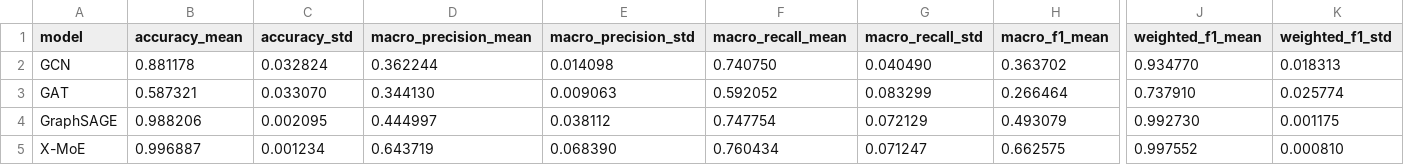
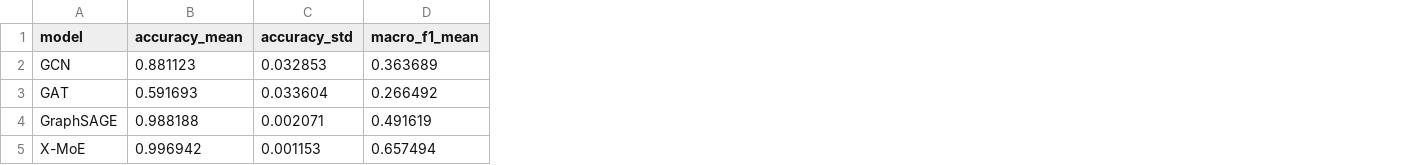
Before and after one commit to nurhalizaabdulwahab197/xmoe-ethereum-fraud-detection, a CSV file: results/reference/cpu_10seed_summary.csv, drawn as a sheet; only a part is shown, gaps mark what is left out; removed rows and columns are numbered as before the commit, all else as after; the diff covers the shown part only; the diff names each change by its address in the sheet, - before the commit and + after, or states it on an @@ line.

Commit message:
Align CPU reference summary with final fresh-PC results

```diff
--- a/results/reference/cpu_10seed_summary.csv
+++ b/results/reference/cpu_10seed_summary.csv
-column D (macro_precision_mean), rows 2-5: 0.362244 | 0.344130 | 0.444997 | 0.643719
-column E (macro_precision_std), rows 2-5: 0.014098 | 0.009063 | 0.038112 | 0.068390
-column F (macro_recall_mean), rows 2-5: 0.740750 | 0.592052 | 0.747754 | 0.760434
-column G (macro_recall_std), rows 2-5: 0.040490 | 0.083299 | 0.072129 | 0.071247
-column J (weighted_f1_mean), rows 2-5: 0.934770 | 0.737910 | 0.992730 | 0.997552
-column K (weighted_f1_std), rows 2-5: 0.018313 | 0.025774 | 0.001175 | 0.000810
-B2 (accuracy_mean): 0.881178
+B2 (accuracy_mean): 0.881123
-C2 (accuracy_std): 0.032824
+C2 (accuracy_std): 0.032853
-D2 (macro_f1_mean): 0.363702
+D2 (macro_f1_mean): 0.363689
-B3 (accuracy_mean): 0.587321
+B3 (accuracy_mean): 0.591693
-C3 (accuracy_std): 0.033070
+C3 (accuracy_std): 0.033604
-D3 (macro_f1_mean): 0.266464
+D3 (macro_f1_mean): 0.266492
-B4 (accuracy_mean): 0.988206
+B4 (accuracy_mean): 0.988188
-C4 (accuracy_std): 0.002095
+C4 (accuracy_std): 0.002071
-D4 (macro_f1_mean): 0.493079
+D4 (macro_f1_mean): 0.491619
-B5 (accuracy_mean): 0.996887
+B5 (accuracy_mean): 0.996942
-C5 (accuracy_std): 0.001234
+C5 (accuracy_std): 0.001153
-D5 (macro_f1_mean): 0.662575
+D5 (macro_f1_mean): 0.657494
```
Also changed, not shown: 4 edited cells elsewhere in this file.
